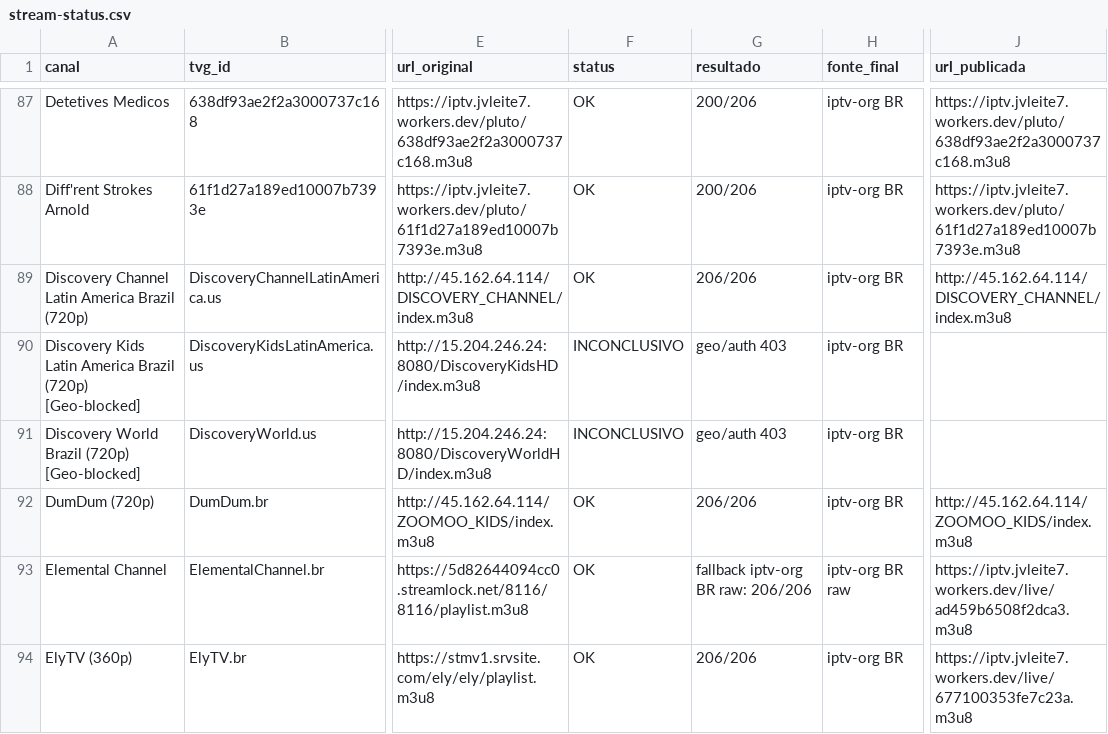
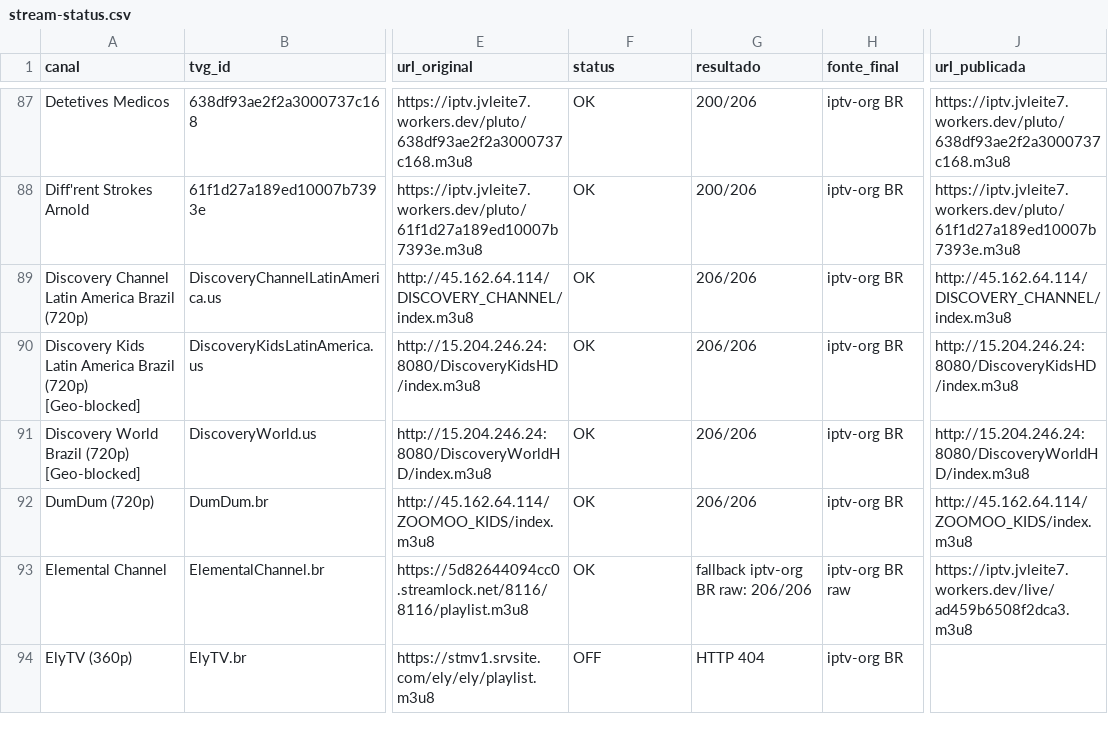
Before and after one commit to feijaum/iptv, a CSV file: stream-status.csv, drawn as a sheet; only a part is shown, gaps mark what is left out; the diff covers the shown part only; the diff names each change by its address in the sheet, - before the commit and + after, or states it on an @@ line.

```diff
--- a/stream-status.csv
+++ b/stream-status.csv
-F90:F91 (status): INCONCLUSIVO
+F90:F91 (status): OK
-G90:G91 (resultado): geo/auth 403
+G90:G91 (resultado): 206/206
-J90 (url_publicada): (empty)
+J90 (url_publicada): http://15.204.246.24:8080/DiscoveryKidsHD/index.m3u8
-J91 (url_publicada): (empty)
+J91 (url_publicada): http://15.204.246.24:8080/DiscoveryWorldHD/index.m3u8
-F94 (status): OK
+F94 (status): OFF
-G94 (resultado): 206/206
+G94 (resultado): HTTP 404
-J94 (url_publicada): https://iptv.jvleite7.workers.dev/live/677100353fe7c23a.m3u8
+J94 (url_publicada): (empty)
```
Also changed, not shown: 1 added row, 1 removed row and 113 edited cells elsewhere in this file, candidate-status.csv, 3 other files.
